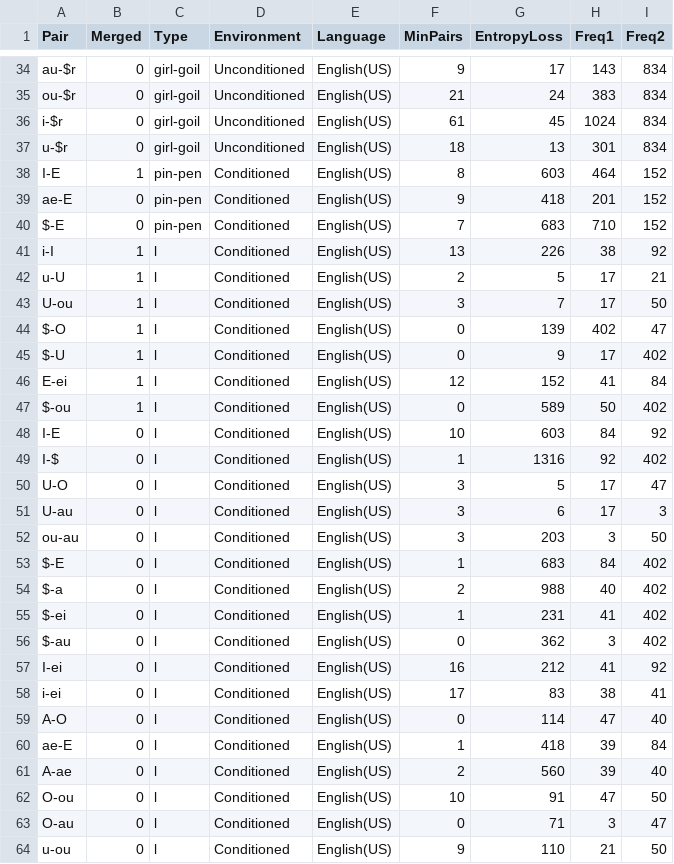
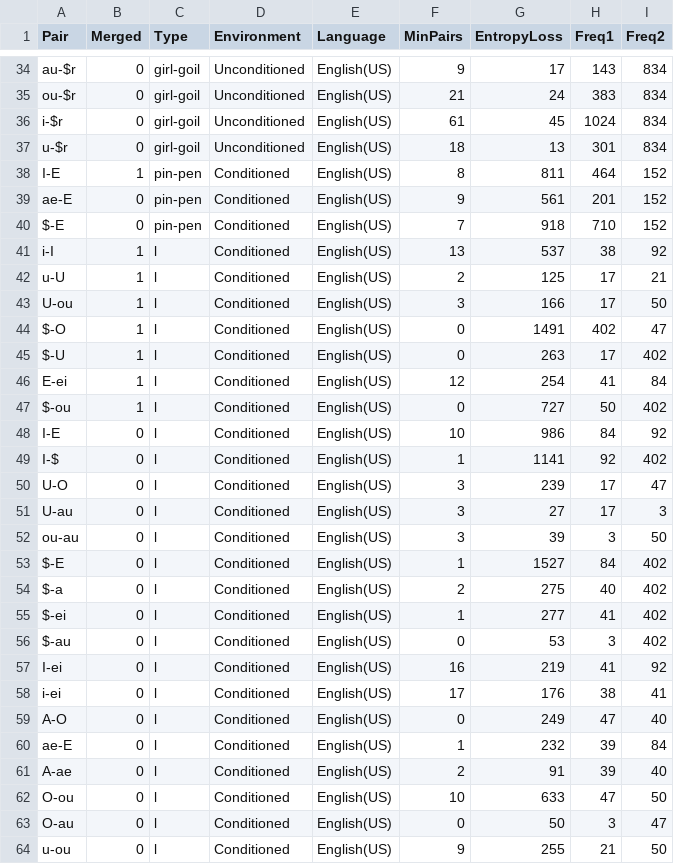
Before and after one commit to AndreaCeolin/Functionalism_Contrast_Change, a TSV file: Appendix/AppendixD/fl_data.tsv, drawn as a sheet; only a part is shown, gaps mark what is left out; the diff covers the shown part only.

```diff
--- a/Appendix/AppendixD/fl_data.tsv
+++ b/Appendix/AppendixD/fl_data.tsv
@@ -37,28 +37,28 @@ i-$r	0	girl-goil	Unconditioned	English(US)	61	45	1024	834
 u-$r	0	girl-goil	Unconditioned	English(US)	18	13	301	834
-I-E	1	pin-pen	Conditioned	English(US)	8	603	464	152
-ae-E	0	pin-pen	Conditioned	English(US)	9	418	201	152
-$-E	0	pin-pen	Conditioned	English(US)	7	683	710	152
-i-I	1	l	Conditioned	English(US)	13	226	38	92
-u-U	1	l	Conditioned	English(US)	2	5	17	21
-U-ou	1	l	Conditioned	English(US)	3	7	17	50
-$-O	1	l	Conditioned	English(US)	0	139	402	47
-$-U	1	l	Conditioned	English(US)	0	9	17	402
-E-ei	1	l	Conditioned	English(US)	12	152	41	84
-$-ou	1	l	Conditioned	English(US)	0	589	50	402
-I-E	0	l	Conditioned	English(US)	10	603	84	92
-I-$	0	l	Conditioned	English(US)	1	1316	92	402
-U-O	0	l	Conditioned	English(US)	3	5	17	47
-U-au	0	l	Conditioned	English(US)	3	6	17	3
-ou-au	0	l	Conditioned	English(US)	3	203	3	50
-$-E	0	l	Conditioned	English(US)	1	683	84	402
-$-a	0	l	Conditioned	English(US)	2	988	40	402
-$-ei	0	l	Conditioned	English(US)	1	231	41	402
-$-au	0	l	Conditioned	English(US)	0	362	3	402
-I-ei	0	l	Conditioned	English(US)	16	212	41	92
-i-ei	0	l	Conditioned	English(US)	17	83	38	41
-A-O	0	l	Conditioned	English(US)	0	114	47	40
-ae-E	0	l	Conditioned	English(US)	1	418	39	84
-A-ae	0	l	Conditioned	English(US)	2	560	39	40
-O-ou	0	l	Conditioned	English(US)	10	91	47	50
-O-au	0	l	Conditioned	English(US)	0	71	3	47
-u-ou	0	l	Conditioned	English(US)	9	110	21	50
+I-E	1	pin-pen	Conditioned	English(US)	8	811	464	152
+ae-E	0	pin-pen	Conditioned	English(US)	9	561	201	152
+$-E	0	pin-pen	Conditioned	English(US)	7	918	710	152
+i-I	1	l	Conditioned	English(US)	13	537	38	92
+u-U	1	l	Conditioned	English(US)	2	125	17	21
+U-ou	1	l	Conditioned	English(US)	3	166	17	50
+$-O	1	l	Conditioned	English(US)	0	1491	402	47
+$-U	1	l	Conditioned	English(US)	0	263	17	402
+E-ei	1	l	Conditioned	English(US)	12	254	41	84
+$-ou	1	l	Conditioned	English(US)	0	727	50	402
+I-E	0	l	Conditioned	English(US)	10	986	84	92
+I-$	0	l	Conditioned	English(US)	1	1141	92	402
+U-O	0	l	Conditioned	English(US)	3	239	17	47
+U-au	0	l	Conditioned	English(US)	3	27	17	3
+ou-au	0	l	Conditioned	English(US)	3	39	3	50
+$-E	0	l	Conditioned	English(US)	1	1527	84	402
+$-a	0	l	Conditioned	English(US)	2	275	40	402
+$-ei	0	l	Conditioned	English(US)	1	277	41	402
+$-au	0	l	Conditioned	English(US)	0	53	3	402
+I-ei	0	l	Conditioned	English(US)	16	219	41	92
+i-ei	0	l	Conditioned	English(US)	17	176	38	41
+A-O	0	l	Conditioned	English(US)	0	249	47	40
+ae-E	0	l	Conditioned	English(US)	1	232	39	84
+A-ae	0	l	Conditioned	English(US)	2	91	39	40
+O-ou	0	l	Conditioned	English(US)	10	633	47	50
+O-au	0	l	Conditioned	English(US)	0	50	3	47
+u-ou	0	l	Conditioned	English(US)	9	255	21	50
```
Also changed, not shown: 8 edited cells elsewhere in this file, 5 other files.
